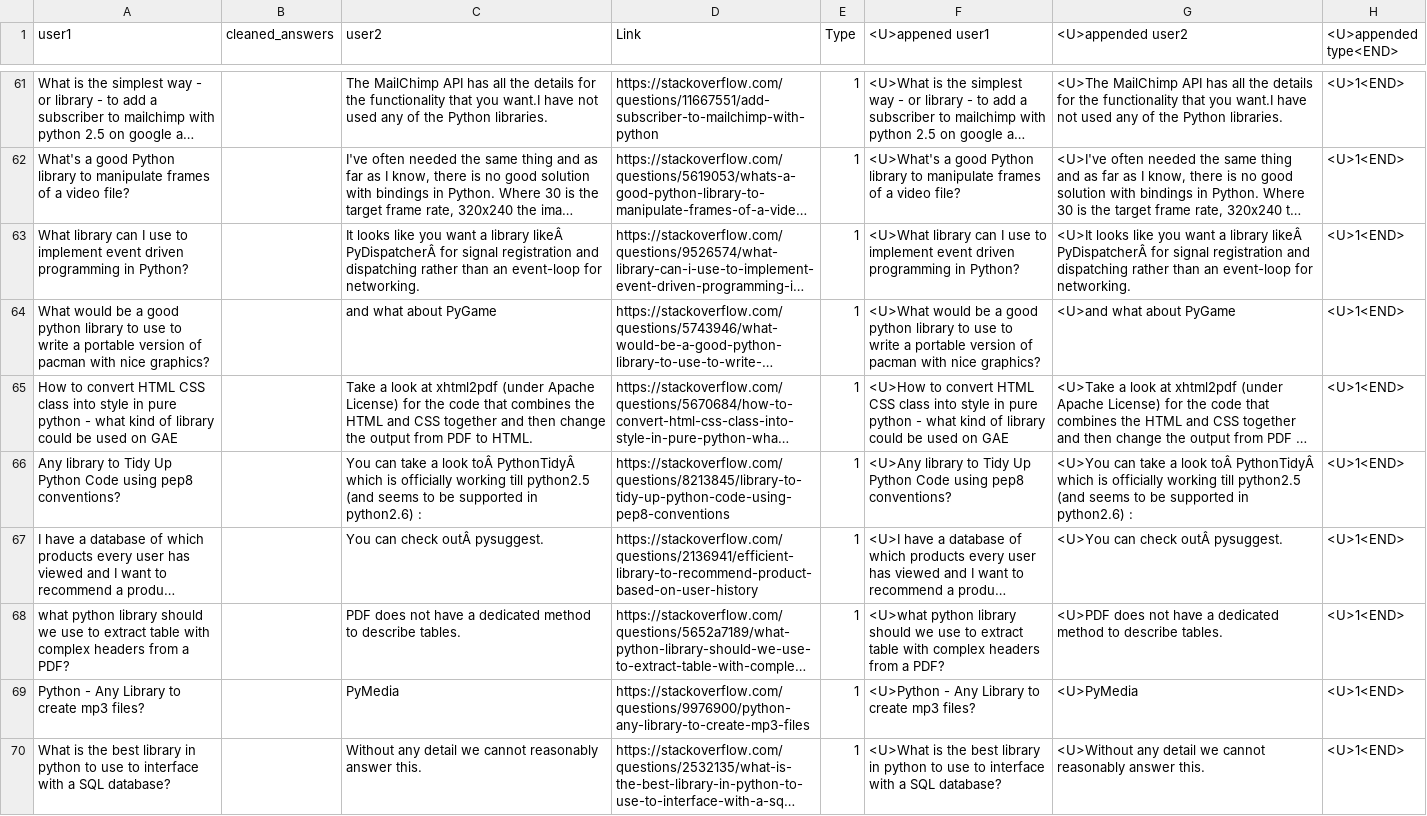
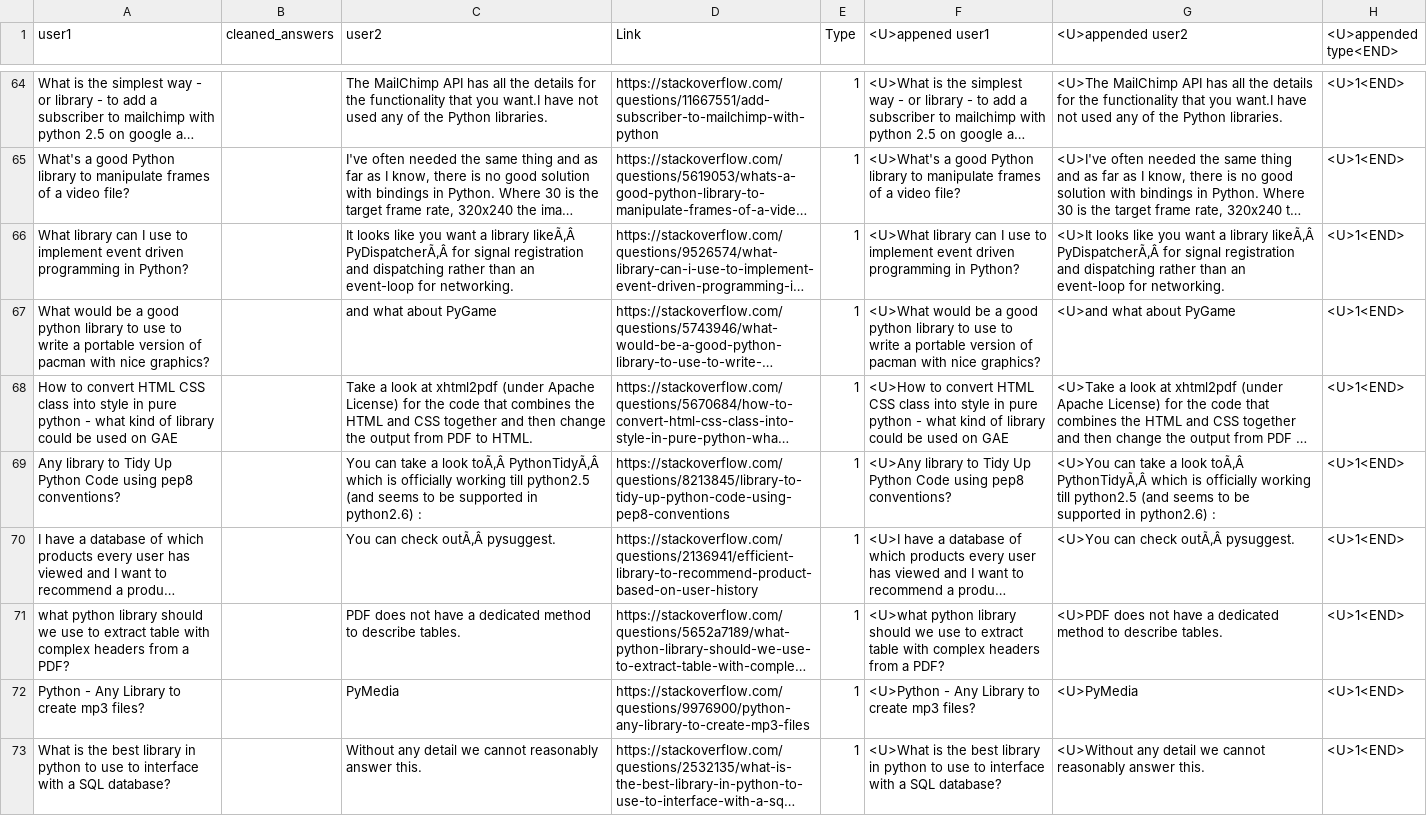
Before and after one commit to alishibli97/chatbot, a CSV file: data.csv, drawn as a sheet; only a part is shown, gaps mark what is left out; long unchanged cells end in …; addresses are those after the commit; the diff covers the shown part only; the diff names each change by its address in the sheet, - before the commit and + after, or states it on an @@ line.

```diff
--- a/data.csv
+++ b/data.csv
-C66 (user2): …a library likeÂ PyDispatcherÂ for signal…
+C66 (user2): …a library likeÃ‚Â PyDispatcherÃ‚Â for signal…
-G66 (<U>appended user2): …a library likeÂ PyDispatcherÂ for signal…
+G66 (<U>appended user2): …a library likeÃ‚Â PyDispatcherÃ‚Â for signal…
-C69 (user2): …a look toÂ PythonTidyÂ which is…
+C69 (user2): …a look toÃ‚Â PythonTidyÃ‚Â which is…
-G69 (<U>appended user2): …a look toÂ PythonTidyÂ which is…
+G69 (<U>appended user2): …a look toÃ‚Â PythonTidyÃ‚Â which is…
-C70 (user2): You can check outÂ pysuggest.
+C70 (user2): You can check outÃ‚Â pysuggest.
-G70 (<U>appended user2): <U>You can check outÂ pysuggest.
+G70 (<U>appended user2): <U>You can check outÃ‚Â pysuggest.
```
Also changed, not shown: 4 added rows, 1 removed row and 55 edited cells elsewhere in this file, data_modified.csv, 1 other file.
